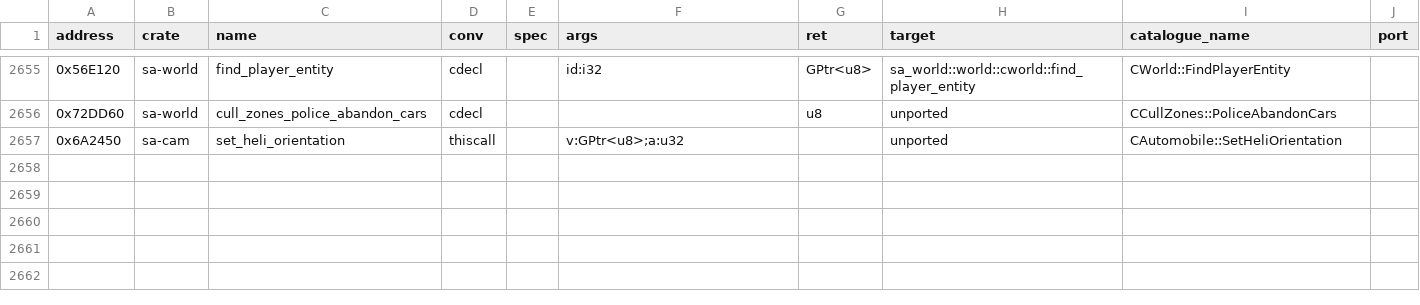
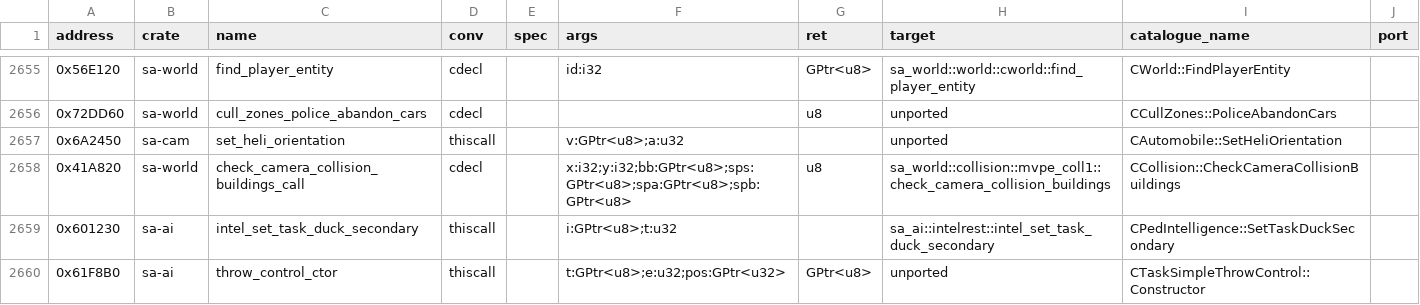
Before and after one commit to ghosty2004/sa-engine, a CSV file: catalog/bindings.csv, drawn as a sheet; only a part is shown, gaps mark what is left out; the diff names each change by its address in the sheet, - before the commit and + after, or states it on an @@ line.

Commit message:
feat(sa-ai): port the user-hit IK point arm, plane coors and tyre models
Batch frontier2-6 (unverified), ported from the 1.0 US bytes:
- CTaskSimpleIKPointArm destructor 0x634240 and Clone 0x634250 (the class is
  now complete), CTaskSimpleIKLookAt::Clone 0x633F00
- CPlane::FindPlaneCreationCoors 0x6CD090 (user-hit ambient planes)
- CAutomobile::SetUpWheelColModel 0x6A3060, CBike::SetUpWheelColModel 0x6B67E0
- CAutomobile::FireTruckControl 0x729B60 and CTaskComplexKillPedOnFootArmed
  CreateFirstSubTask 0x62BF00, CreateSubTask 0x626FC0, ControlSubTask
  0x62CCE0, LineOfSightClearForAttack 0x621500, IsPedInLeaderFiringLine
  0x621300 (crossing 4000)
- new bindings 0x41A820, 0x601230, 0x61F8B0; scenario shootcar

Refs: FRONTIER-2
Original-commit: d97206e2172835a9fc4e90f7d2d46b83570c6fb3

```diff
--- a/catalog/bindings.csv
+++ b/catalog/bindings.csv
+row 2658: 0x41A820 | sa-world | check_camera_collision_buildings_call | cdecl |  | x:i32;y:i32;bb:GPtr<u8>;sps:GPtr<u8>;spa:GPtr<u8>;spb:GPtr<u8> | u8 | sa_world::collision::mvpe_coll1::check_camera_collision_buildings | CCollision::CheckCameraCollisionBuildings
+row 2659: 0x601230 | sa-ai | intel_set_task_duck_secondary | thiscall |  | i:GPtr<u8>;t:u32 |  | sa_ai::intelrest::intel_set_task_duck_secondary | CPedIntelligence::SetTaskDuckSecondary
+row 2660: 0x61F8B0 | sa-ai | throw_control_ctor | thiscall |  | t:GPtr<u8>;e:u32;pos:GPtr<u32> | GPtr<u8> | unported | CTaskSimpleThrowControl::Constructor
```
Also changed, not shown: 19 other files.
